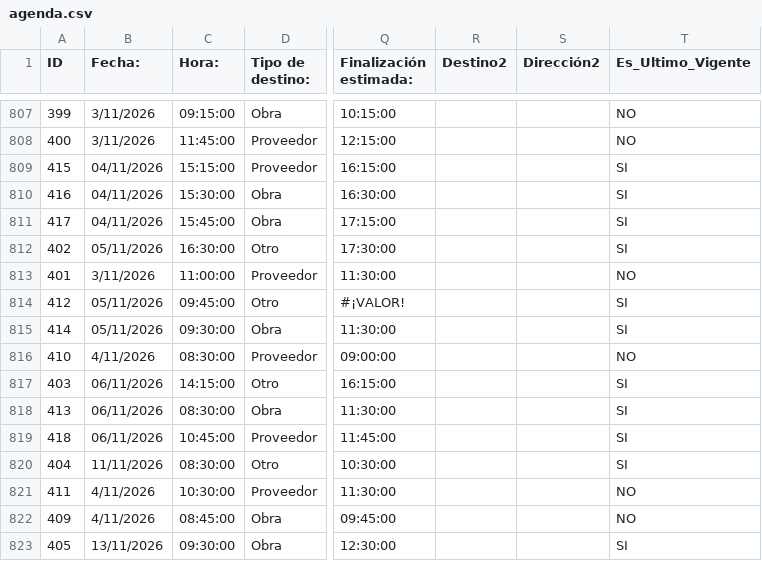
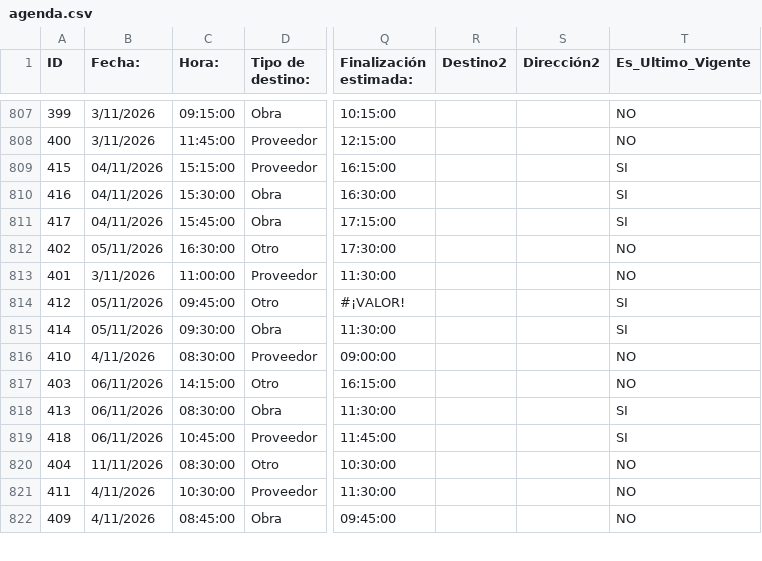
Before and after one commit to MEugenia96/agenda-deposito, a CSV file: agenda.csv, drawn as a sheet; only a part is shown, gaps mark what is left out; the diff covers the shown part only; the diff names each change by its address in the sheet, - before the commit and + after, or states it on an @@ line.

Commit message:
Auto-update agenda

```diff
--- a/agenda.csv
+++ b/agenda.csv
-T812 (Es_Ultimo_Vigente): SI
+T812 (Es_Ultimo_Vigente): NO
-T817 (Es_Ultimo_Vigente): SI
+T817 (Es_Ultimo_Vigente): NO
-T820 (Es_Ultimo_Vigente): SI
+T820 (Es_Ultimo_Vigente): NO
@@ row 823 moved to row 826: 405 @@
```
Also changed, not shown: 6 added rows and 1 moved row elsewhere in this file.
